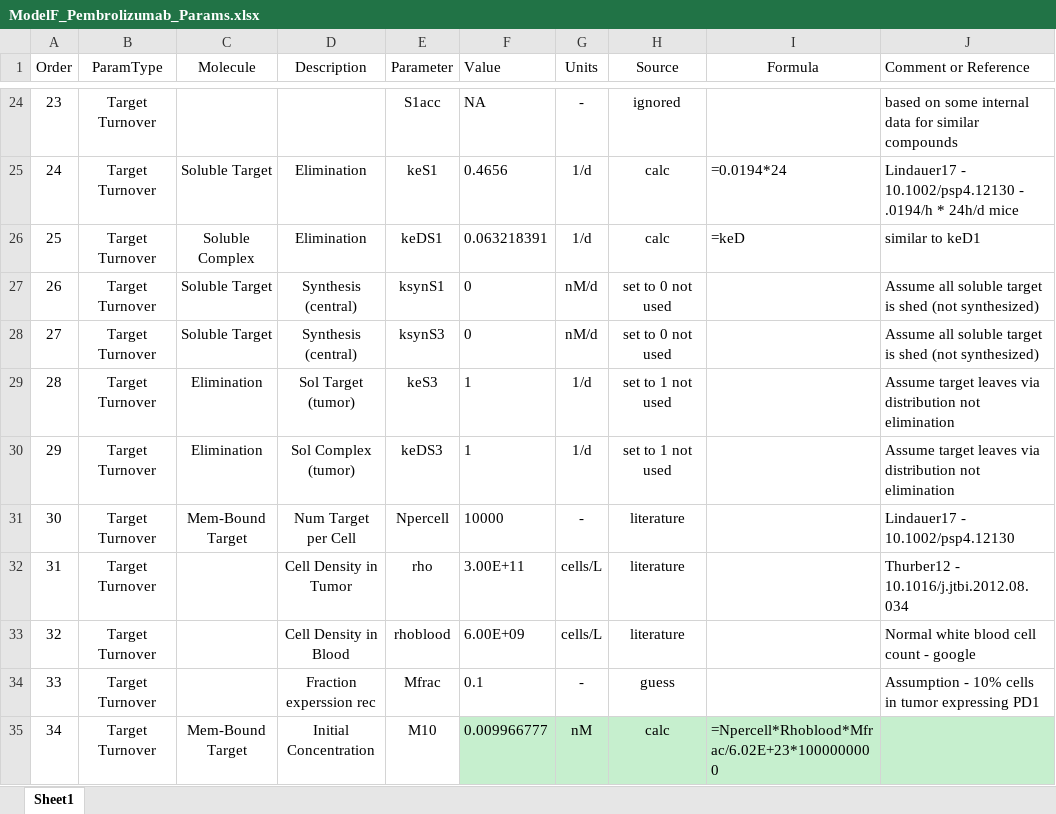
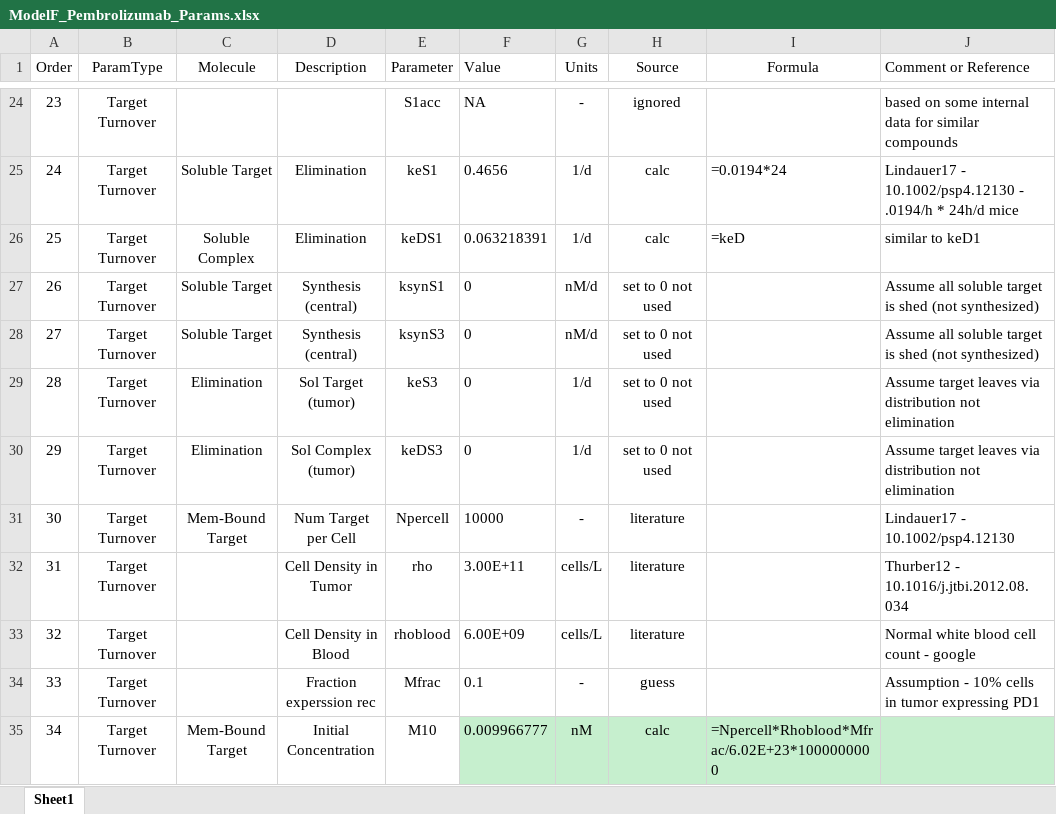
Before and after one commit to iamstein/TumorModeling, an Excel workbook: data/ModelF_Pembrolizumab_Params.xlsx, sheet Sheet1, drawn as a sheet; only a part is shown, gaps mark what is left out; values as stored, in another font and other column widths than the file's, no borders; conditional formats and table styles not drawn; the diff names each change by its address in the sheet, - before the commit and + after, or states it on an @@ line.

Commit message:
Set keS3=keDS3=0

```diff
--- a/data/ModelF_Pembrolizumab_Params.xlsx (sheet Sheet1)
+++ b/data/ModelF_Pembrolizumab_Params.xlsx (sheet Sheet1)
-F29:F30 (Value): 1
+F29:F30 (Value): 0
-H29:H30 (Source): set to 1 not used
+H29:H30 (Source): set to 0 not used
```
